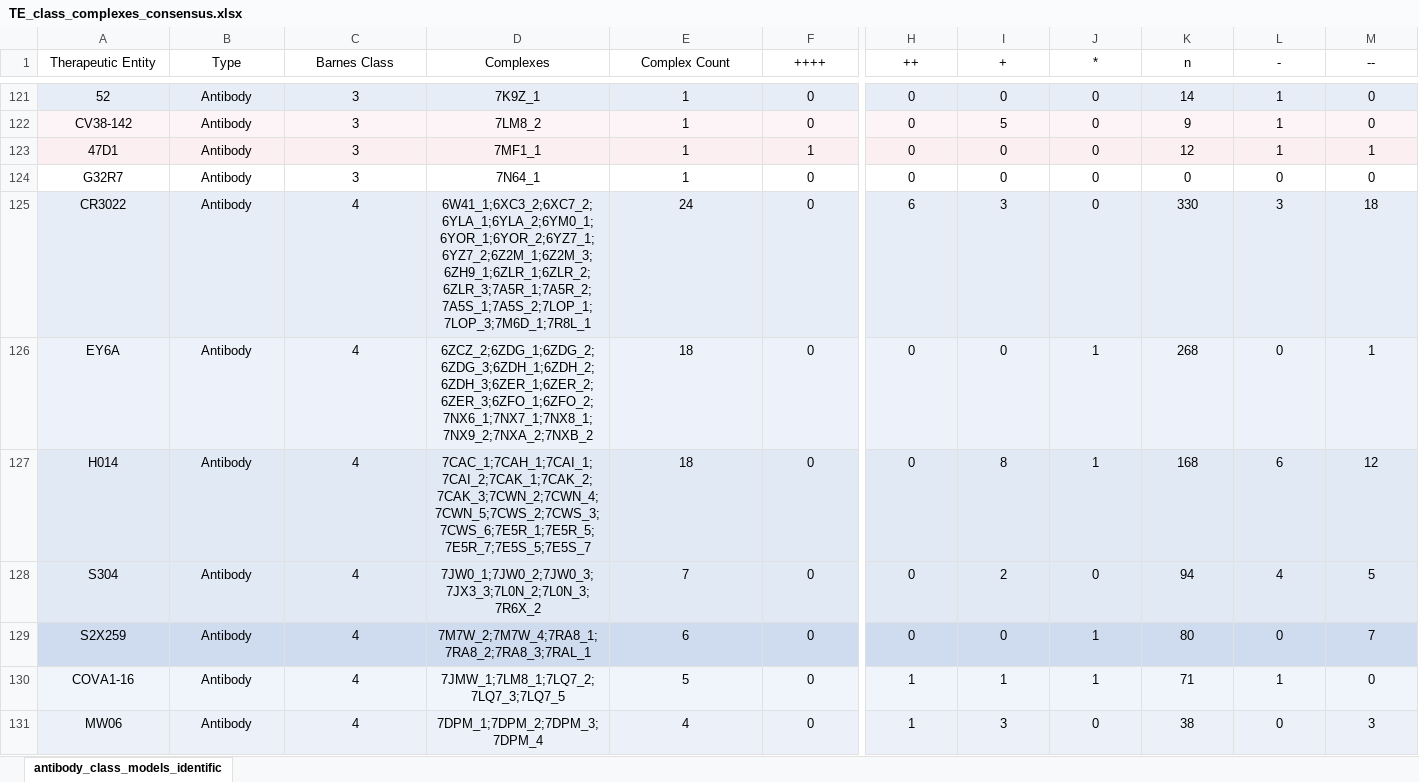
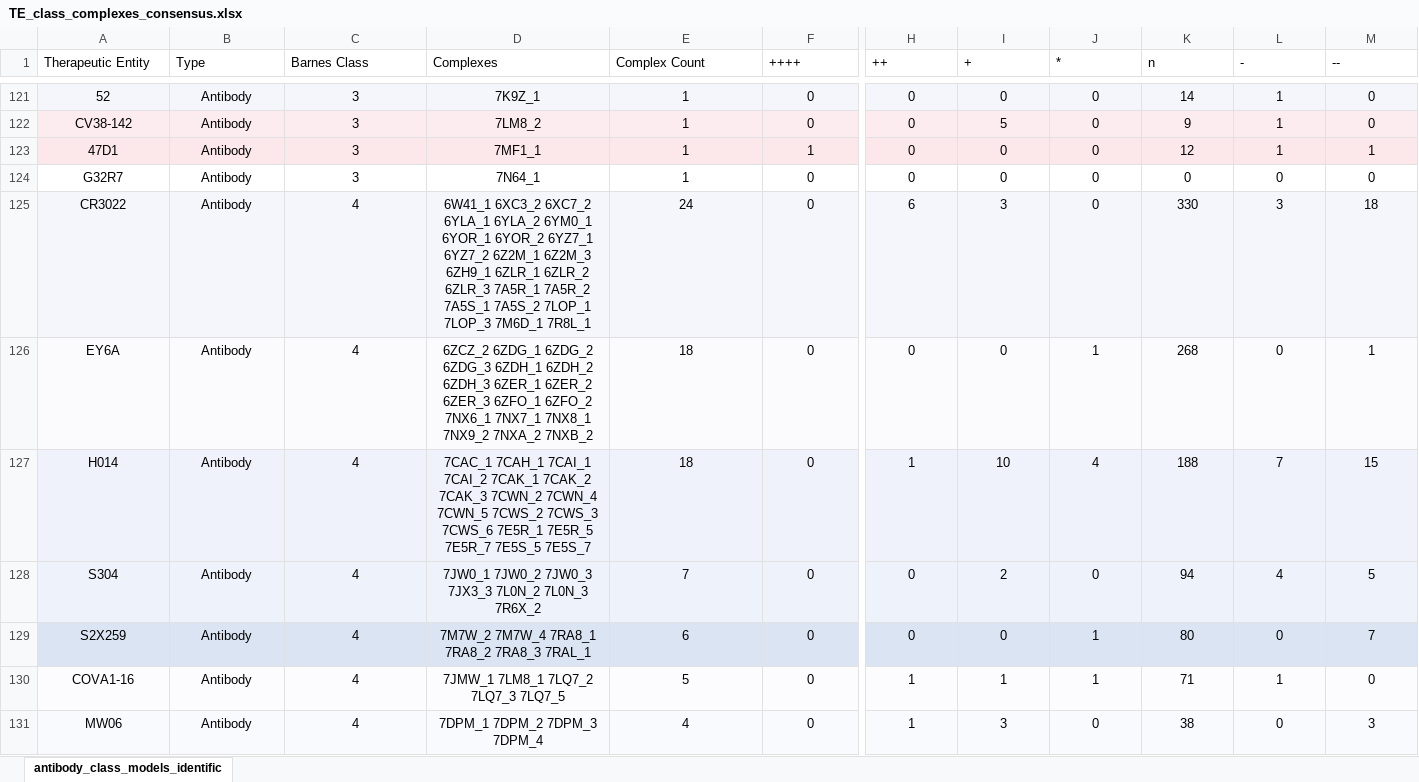
Before and after one commit to sagark101/omicron_models, an Excel workbook: TE_class_complexes_consensus.xlsx, sheet antibody_class_models_identific, drawn as a sheet; only a part is shown, gaps mark what is left out; values as stored, in another font and other column widths than the file's, no borders; conditional formats not drawn; the diff covers the shown part only; the diff names each change by its address in the sheet, - before the commit and + after, or states it on an @@ line.

```diff
--- a/TE_class_complexes_consensus.xlsx (sheet antibody_class_models_identific)
+++ b/TE_class_complexes_consensus.xlsx (sheet antibody_class_models_identific)
-A1:M1 alignment: center
+A1:M1 alignment: left
-D125 (Complexes): 6W41_1;6XC3_2;6XC7_2;6YLA_1;6YLA_2;6YM0_1;6YOR_1;6YOR_2;6YZ7_1;6YZ7_2;6Z2M_1;6Z2M_3;6ZH9_1;6ZLR_1;6ZLR_2;6ZLR_3;7A5R_1;7A5R_2;7A5S_1;7A5S_2;7LOP_1;7LOP_3;7M6D_1;7R8L_1
+D125 (Complexes): 6W41_1 6XC3_2 6XC7_2 6YLA_1 6YLA_2 6YM0_1 6YOR_1 6YOR_2 6YZ7_1 6YZ7_2 6Z2M_1 6Z2M_3 6ZH9_1 6ZLR_1 6ZLR_2 6ZLR_3 7A5R_1 7A5R_2 7A5S_1 7A5S_2 7LOP_1 7LOP_3 7M6D_1 7R8L_1
-D126 (Complexes): 6ZCZ_2;6ZDG_1;6ZDG_2;6ZDG_3;6ZDH_1;6ZDH_2;6ZDH_3;6ZER_1;6ZER_2;6ZER_3;6ZFO_1;6ZFO_2;7NX6_1;7NX7_1;7NX8_1;7NX9_2;7NXA_2;7NXB_2
+D126 (Complexes): 6ZCZ_2 6ZDG_1 6ZDG_2 6ZDG_3 6ZDH_1 6ZDH_2 6ZDH_3 6ZER_1 6ZER_2 6ZER_3 6ZFO_1 6ZFO_2 7NX6_1 7NX7_1 7NX8_1 7NX9_2 7NXA_2 7NXB_2
-D127 (Complexes): 7CAC_1;7CAH_1;7CAI_1;7CAI_2;7CAK_1;7CAK_2;7CAK_3;7CWN_2;7CWN_4;7CWN_5;7CWS_2;7CWS_3;7CWS_6;7E5R_1;7E5R_5;7E5R_7;7E5S_5;7E5S_7
+D127 (Complexes): 7CAC_1 7CAH_1 7CAI_1 7CAI_2 7CAK_1 7CAK_2 7CAK_3 7CWN_2 7CWN_4 7CWN_5 7CWS_2 7CWS_3 7CWS_6 7E5R_1 7E5R_5 7E5R_7 7E5S_5 7E5S_7
-H127 (++): 0
+H127 (++): 1
-I127 (+): 8
+I127 (+): 10
-J127 (*): 1
+J127 (*): 4
-K127 (n): 168
+K127 (n): 188
-L127 (-): 6
+L127 (-): 7
-M127 (--): 12
+M127 (--): 15
-D128 (Complexes): 7JW0_1;7JW0_2;7JW0_3;7JX3_3;7L0N_2;7L0N_3;7R6X_2
+D128 (Complexes): 7JW0_1 7JW0_2 7JW0_3 7JX3_3 7L0N_2 7L0N_3 7R6X_2
-D129 (Complexes): 7M7W_2;7M7W_4;7RA8_1;7RA8_2;7RA8_3;7RAL_1
+D129 (Complexes): 7M7W_2 7M7W_4 7RA8_1 7RA8_2 7RA8_3 7RAL_1
-D130 (Complexes): 7JMW_1;7LM8_1;7LQ7_2;7LQ7_3;7LQ7_5
+D130 (Complexes): 7JMW_1 7LM8_1 7LQ7_2 7LQ7_3 7LQ7_5
-D131 (Complexes): 7DPM_1;7DPM_2;7DPM_3;7DPM_4
+D131 (Complexes): 7DPM_1 7DPM_2 7DPM_3 7DPM_4
```
Also changed, not shown: 238 edited cells and cell formats elsewhere in this sheet, TE_consensus_by_complex.xlsx, 24 other files.
